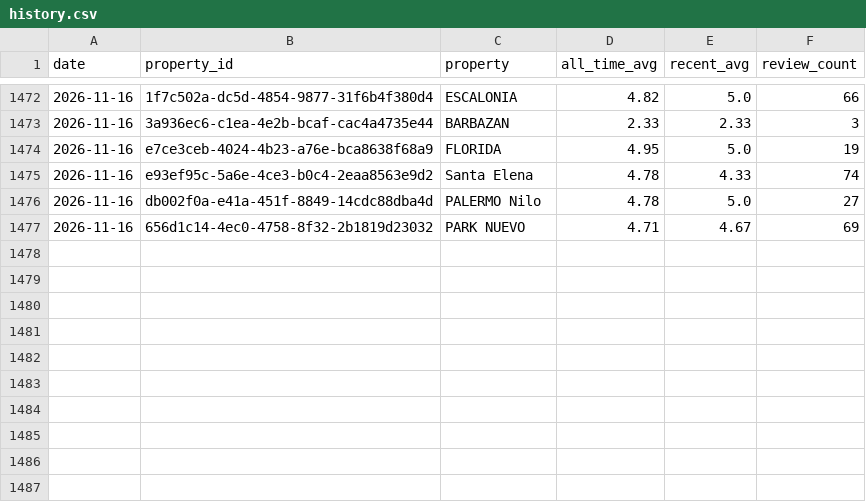
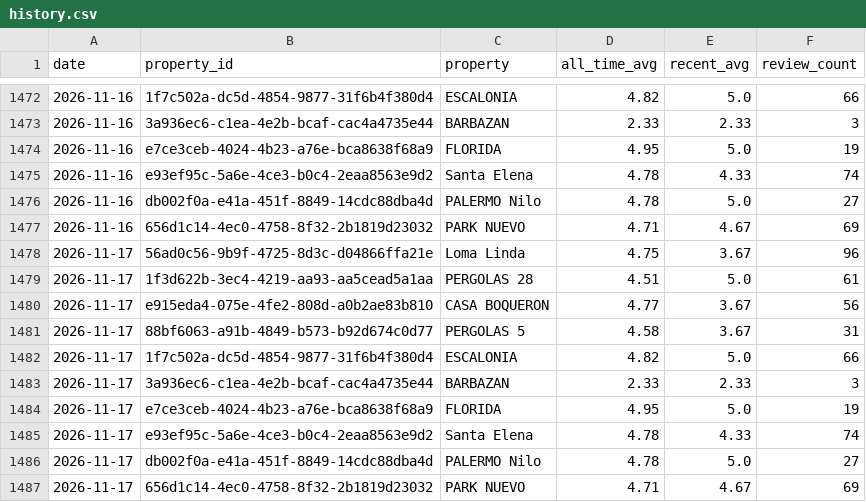
Before and after one commit to nielsmillenaar-tech/review-tracker, a CSV file: history.csv, drawn as a sheet; only a part is shown, gaps mark what is left out.

```diff
--- a/history.csv
+++ b/history.csv
@@ -1477 +1477,11 @@ date,property_id,property,all_time_avg,recent_avg,review_count
 2026-11-16,656d1c14-4ec0-4758-8f32-2b1819d23032,PARK NUEVO,4.71,4.67,69
+2026-11-17,56ad0c56-9b9f-4725-8d3c-d04866ffa21e,Loma Linda,4.75,3.67,96
+2026-11-17,1f3d622b-3ec4-4219-aa93-aa5cead5a1aa,PERGOLAS 28,4.51,5.0,61
+2026-11-17,e915eda4-075e-4fe2-808d-a0b2ae83b810,CASA BOQUERON,4.77,3.67,56
+2026-11-17,88bf6063-a91b-4849-b573-b92d674c0d77,PERGOLAS 5,4.58,3.67,31
+2026-11-17,1f7c502a-dc5d-4854-9877-31f6b4f380d4,ESCALONIA,4.82,5.0,66
+2026-11-17,3a936ec6-c1ea-4e2b-bcaf-cac4a4735e44,BARBAZAN,2.33,2.33,3
+2026-11-17,e7ce3ceb-4024-4b23-a76e-bca8638f68a9,FLORIDA,4.95,5.0,19
+2026-11-17,e93ef95c-5a6e-4ce3-b0c4-2eaa8563e9d2,Santa Elena,4.78,4.33,74
+2026-11-17,db002f0a-e41a-451f-8849-14cdc88dba4d,PALERMO Nilo,4.78,5.0,27
+2026-11-17,656d1c14-4ec0-4758-8f32-2b1819d23032,PARK NUEVO,4.71,4.67,69
```
Also changed, not shown: 1 other file.
